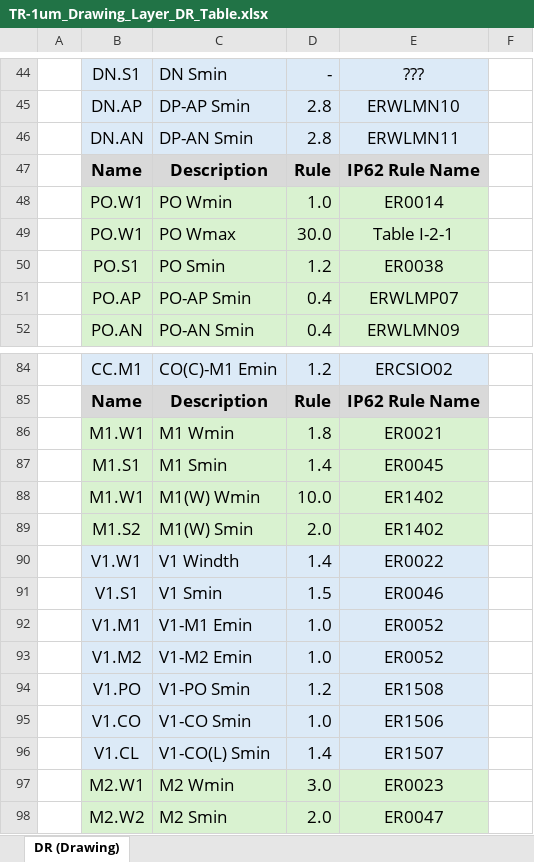
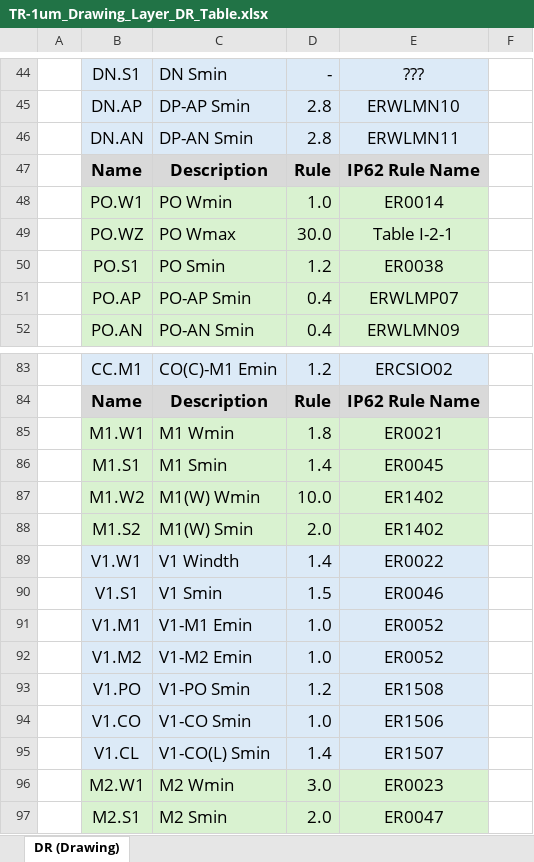
Before and after one commit to H-Ojiro/TR-1um, an Excel workbook: Document/Layer_Tables/TR-1um_Drawing_Layer_DR_Table.xlsx, sheet DR (Drawing), drawn as a sheet; only a part is shown, gaps mark what is left out; values as stored, in another font and other column widths than the file's, no borders; charts and pictures not drawn; addresses are those after the commit; the diff covers the shown part only; the diff names each change by its address in the sheet, - before the commit and + after, or states it on an @@ line.

```diff
--- a/Document/Layer_Tables/TR-1um_Drawing_Layer_DR_Table.xlsx (sheet DR (Drawing))
+++ b/Document/Layer_Tables/TR-1um_Drawing_Layer_DR_Table.xlsx (sheet DR (Drawing))
-B49: PO.W1
+B49: PO.WZ
-B87: M1.W1
+B87: M1.W2
-B97: M2.W2
+B97: M2.S1
```
Also changed, not shown: 1 removed row and 10 edited cells elsewhere in this sheet, charts or pictures, 7 other files.
